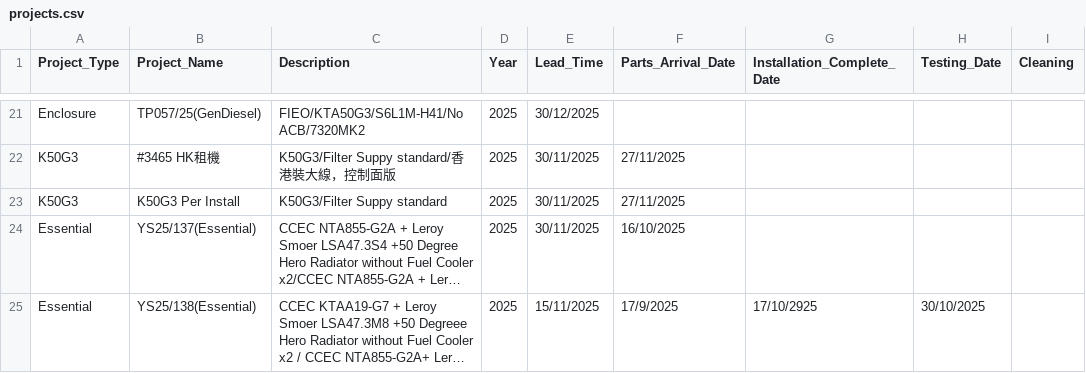
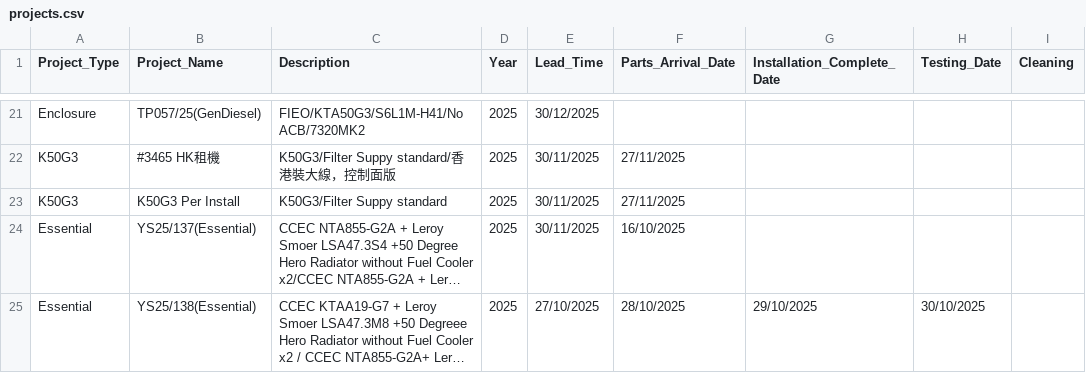
Before and after one commit to goldenfootballboy-create/yip-shing-dashboard, a CSV file: projects.csv, drawn as a sheet; only a part is shown, gaps mark what is left out; long unchanged cells end in …; the diff names each change by its address in the sheet, - before the commit and + after, or states it on an @@ line.

Commit message:
Update projects.csv

```diff
--- a/projects.csv
+++ b/projects.csv
-E25 (Lead_Time): 15/11/2025
+E25 (Lead_Time): 27/10/2025
-F25 (Parts_Arrival_Date): 17/9/2025
+F25 (Parts_Arrival_Date): 28/10/2025
-G25 (Installation_Complete_Date): 17/10/2925
+G25 (Installation_Complete_Date): 29/10/2025
```
